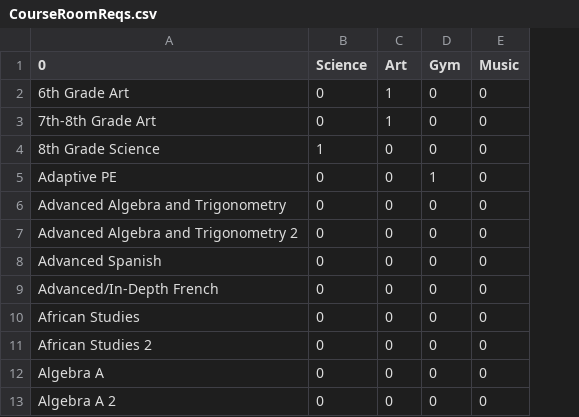
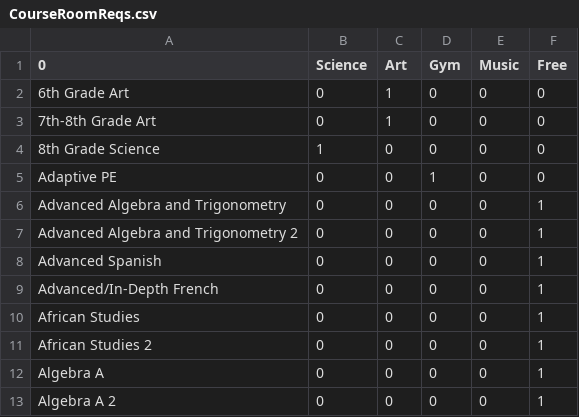
Before and after one commit to dayonenotdaytwo/LACS_Scheduler, a CSV file: Resources/CourseRoomReqs.csv, drawn as a sheet; only a part is shown; the diff names each change by its address in the sheet, - before the commit and + after, or states it on an @@ line.

Commit message:
adding free col to course room reqs

```diff
--- a/Resources/CourseRoomReqs.csv
+++ b/Resources/CourseRoomReqs.csv
+column F (Free), rows 2-13: 0 | 0 | 0 | 0 | 1 | 1 | 1 | 1 | 1 | 1 | 1 | 1
```
